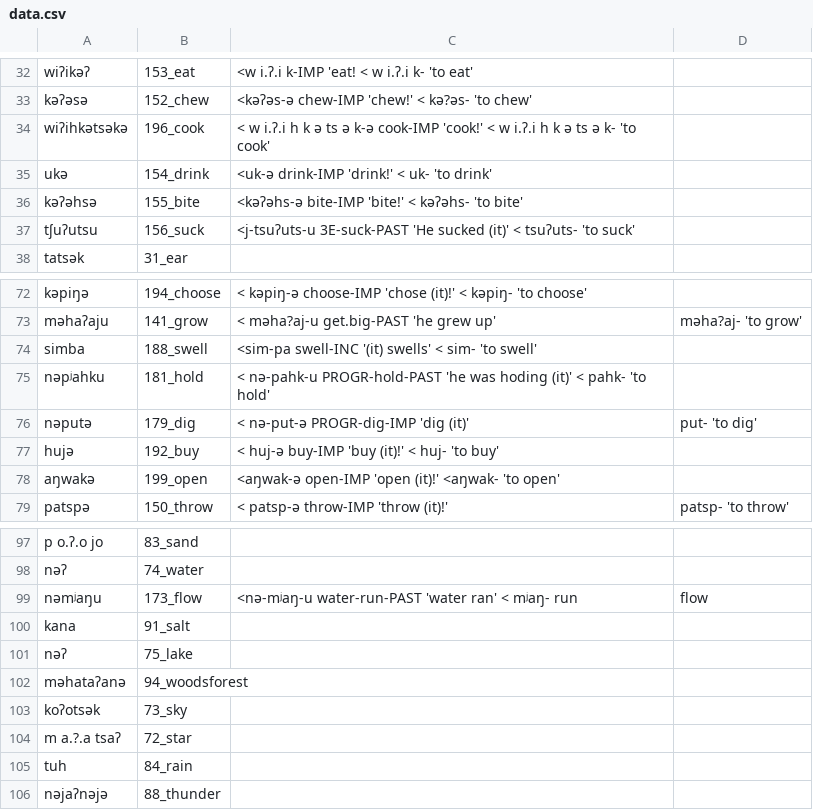
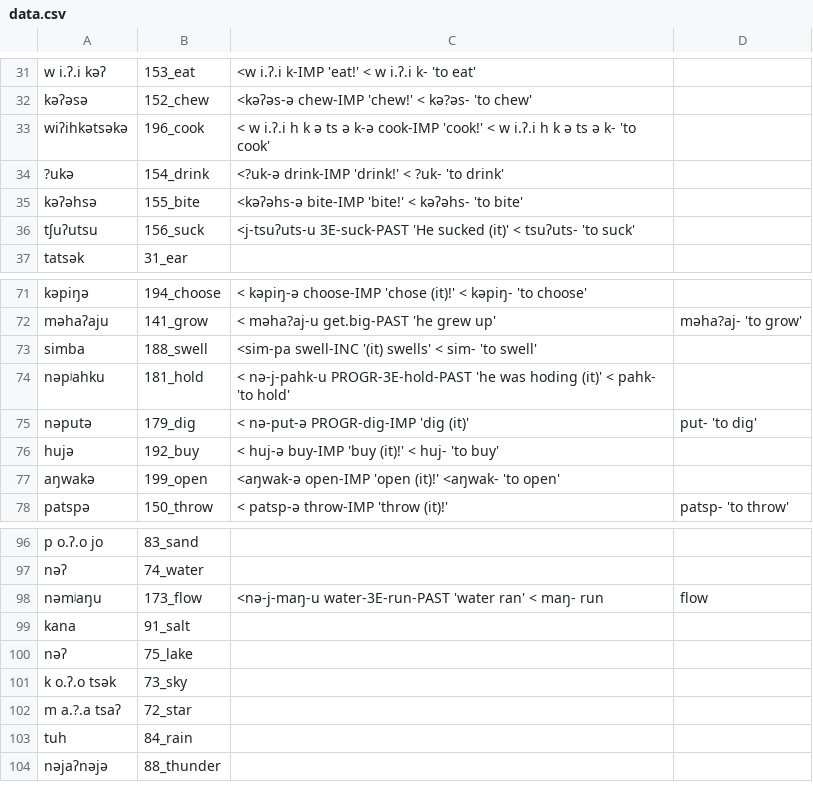
Before and after one commit to lexibank/mixezoqueanvoices, a CSV file: raw/data/Franciscoleon/data.csv, drawn as a sheet; only a part is shown, gaps mark what is left out; removed rows and columns are numbered as before the commit, all else as after; the diff covers the shown part only; the diff names each change by its address in the sheet, - before the commit and + after, or states it on an @@ line.

```diff
--- a/raw/data/Franciscoleon/data.csv
+++ b/raw/data/Franciscoleon/data.csv
-A31: wiʔikəʔ
+A31: w i.ʔ.i kəʔ
-C31: <w i.ʔ.i k-IMP 'eat! < w i.ʔ.i k- 'to eat'
+C31: <w i.ʔ.i k-IMP 'eat!' < w i.ʔ.i k- 'to eat'
-A34: ukə
+A34: ?ukə
-C34: <uk-ə drink-IMP 'drink!' < uk- 'to drink'
+C34: <?uk-ə drink-IMP 'drink!' < ?uk- 'to drink'
-C74: < nə-pahk-u PROGR-hold-PAST 'he was…
+C74: < nə-j-pahk-u PROGR-3E-hold-PAST 'he was…
-C98: <nə-mʲaŋ-u water-run-PAST 'water ran' < mʲaŋ- run
+C98: <nə-j-maŋ-u water-3E-run-PAST 'water ran' < maŋ- run
-row 102: məhataʔanə | 94_woodsforest
-A101: koʔotsək
+A101: k o.ʔ.o tsək
```
Also changed, not shown: 1 removed row and 26 edited cells elsewhere in this file.
